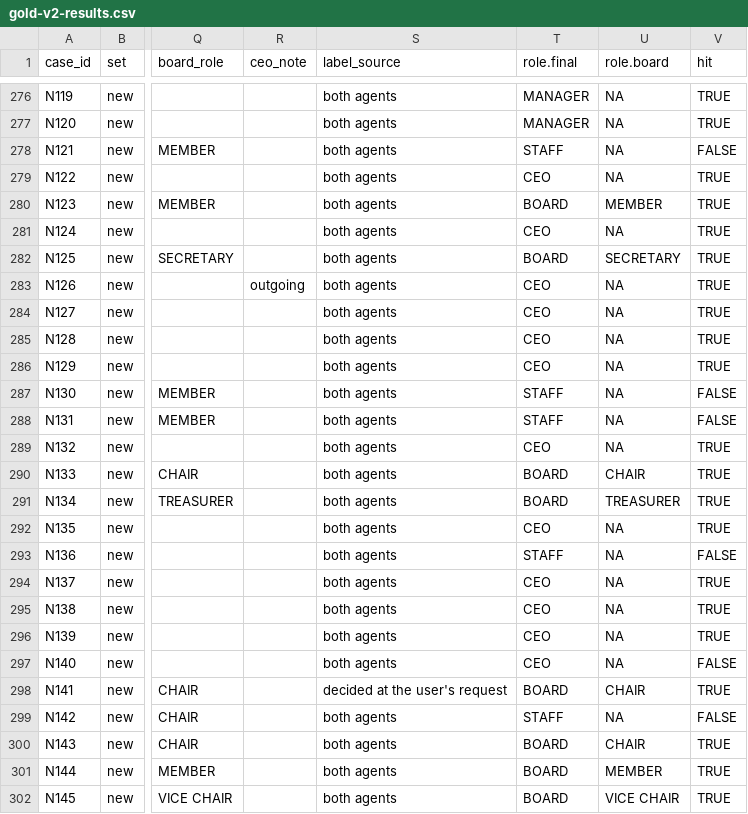
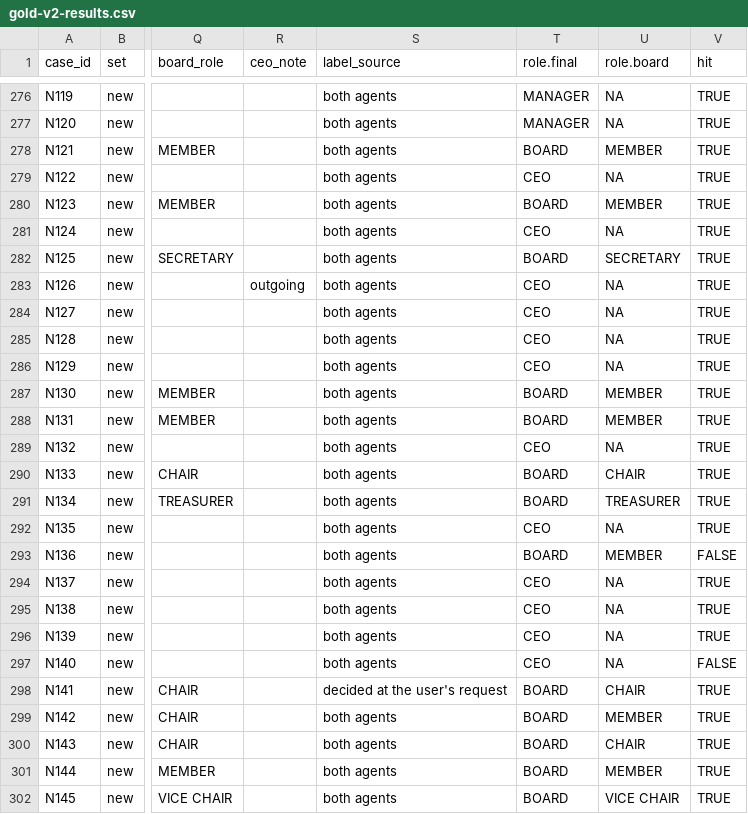
Before and after one commit to Nonprofit-Open-Data-Collective/titleclassifier, a CSV file: data-raw/partvii-validation/gold-check/gold-v2-results.csv, drawn as a sheet; only a part is shown, gaps mark what is left out; the diff names each change by its address in the sheet, - before the commit and + after, or states it on an @@ line.

```diff
--- a/data-raw/partvii-validation/gold-check/gold-v2-results.csv
+++ b/data-raw/partvii-validation/gold-check/gold-v2-results.csv
-T278 (role.final): STAFF
+T278 (role.final): BOARD
-U278 (role.board): NA
+U278 (role.board): MEMBER
-V278 (hit): FALSE
+V278 (hit): TRUE
-T287:T288 (role.final): STAFF
+T287:T288 (role.final): BOARD
-U287:U288 (role.board): NA
+U287:U288 (role.board): MEMBER
-V287:V288 (hit): FALSE
+V287:V288 (hit): TRUE
-T293 (role.final): STAFF
+T293 (role.final): BOARD
-U293 (role.board): NA
+U293 (role.board): MEMBER
-T299 (role.final): STAFF
+T299 (role.final): BOARD
-U299 (role.board): NA
+U299 (role.board): MEMBER
-V299 (hit): FALSE
+V299 (hit): TRUE
```
Also changed, not shown: 25 other files.
